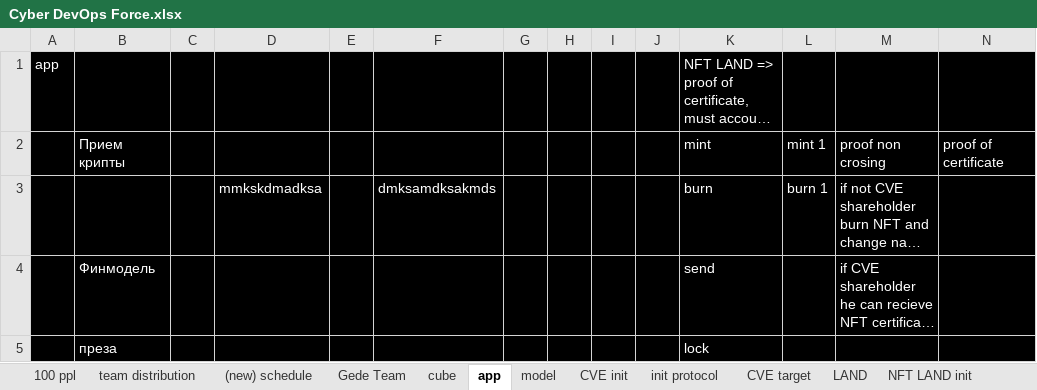
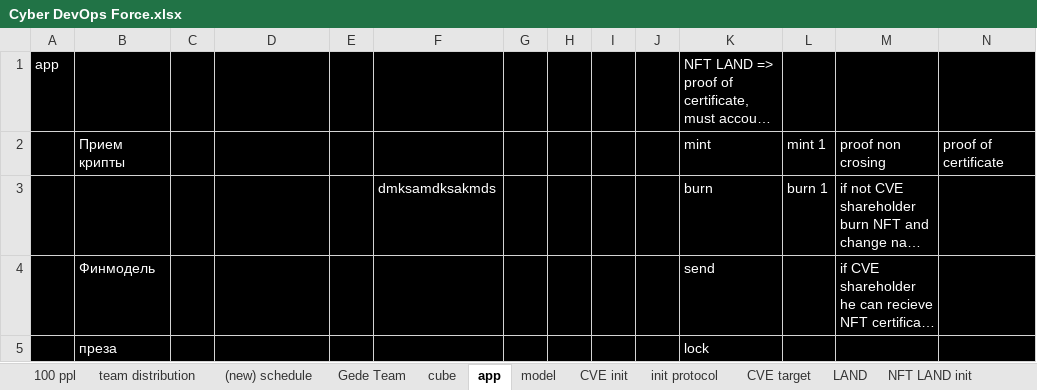
Before and after one commit to InspektorKek/DriveSync, an Excel workbook: GitHubAutomationTest/Cyber DevOps Force.xlsx, sheet app, drawn as a sheet; only a part is shown; long unchanged cells end in …; values as stored, in another font and other column widths than the file's, no borders; charts and pictures not drawn; the diff names each change by its address in the sheet, - before the commit and + after, or states it on an @@ line.

```diff
--- a/GitHubAutomationTest/Cyber DevOps Force.xlsx (sheet app)
+++ b/GitHubAutomationTest/Cyber DevOps Force.xlsx (sheet app)
-D3: mmkskdmadksa
+D3: (empty)
```
